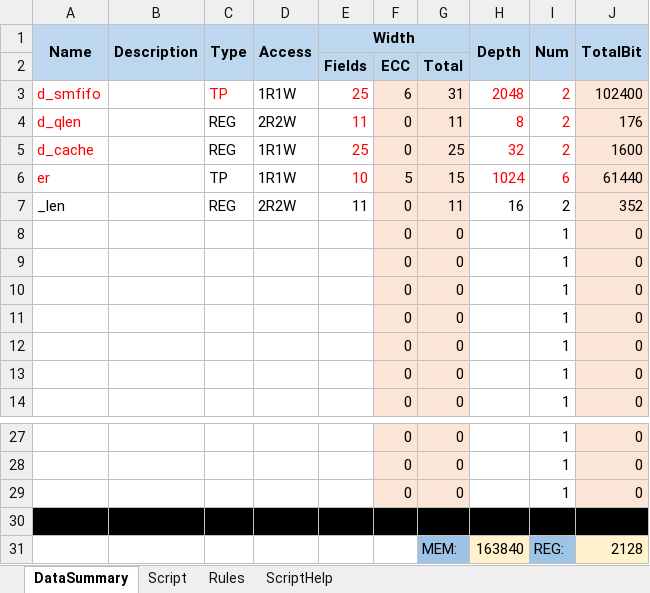
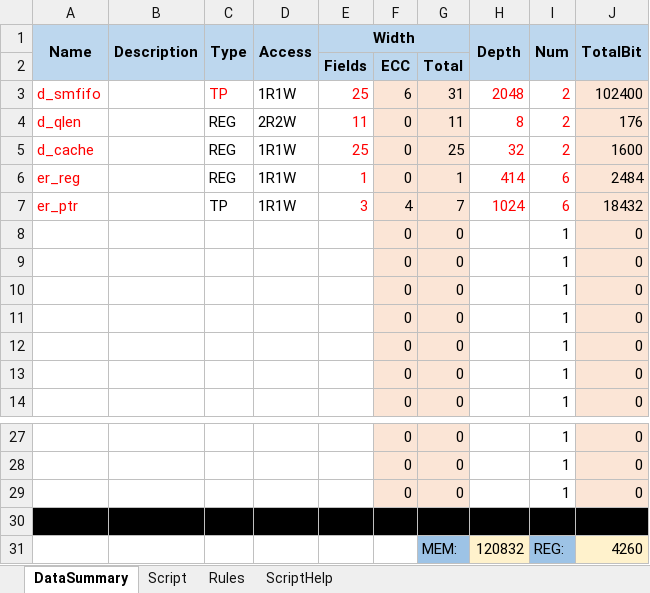
Before and after one commit to xwHan0/digitalMgr, an Excel workbook: dmgr.xlsm, sheet DataSummary, drawn as a sheet; only a part is shown, gaps mark what is left out; values as stored, in another font and other column widths than the file's, no borders; removed rows and columns are numbered as before the commit, all else as after; the diff names each change by its address in the sheet, - before the commit and + after, or states it on an @@ line.

Commit message:
Add arbiter reg feature

```diff
--- a/dmgr.xlsm (sheet DataSummary)
+++ b/dmgr.xlsm (sheet DataSummary)
-row 6: er |  | TP | 1R1W | 10 | 5 | 15 | 1024 | 6 | 61440
-row 7: _len |  | REG | 2R2W | 11 | 0 | 11 | 16 | 2 | 352
+row 6: er_reg |  | REG | 1R1W | 1 | 0 | 1 | 414 | 6 | 2484
+row 7: er_ptr |  | TP | 1R1W | 3 | 4 | 7 | 1024 | 6 | 18432
-H31 (Depth): 163840
+H31 (Depth): 120832
-J31 (TotalBit): 2128
+J31 (TotalBit): 4260
```
